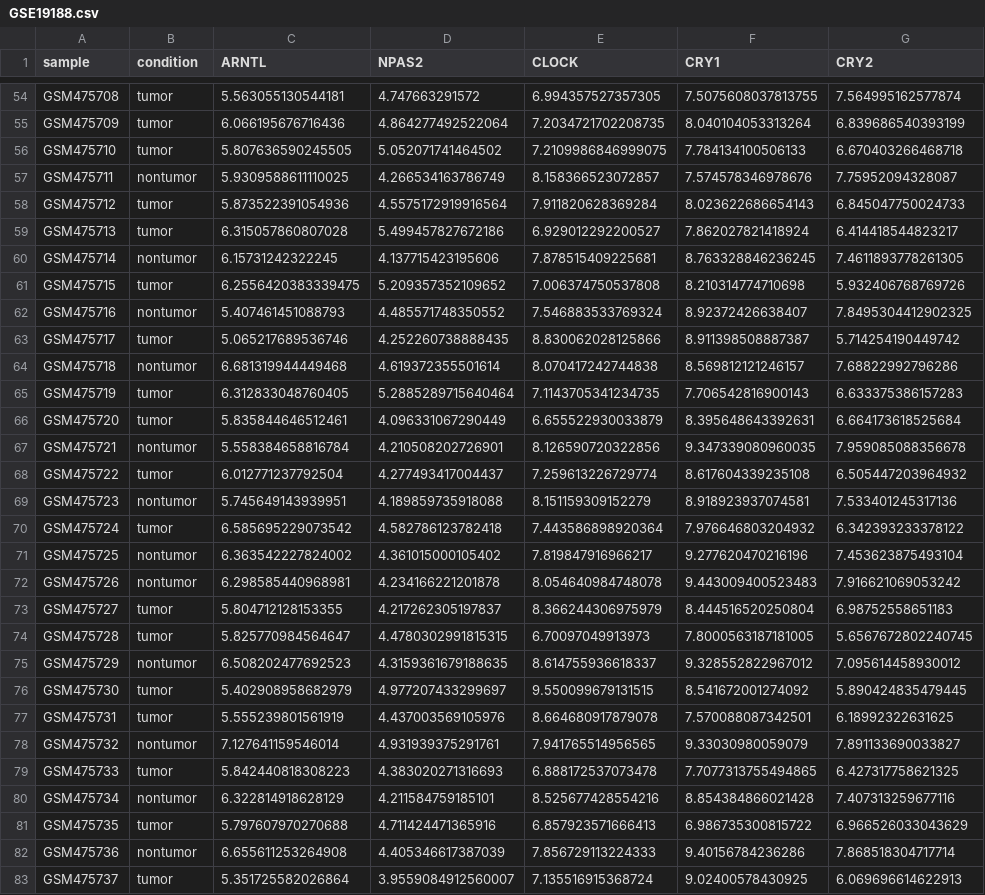
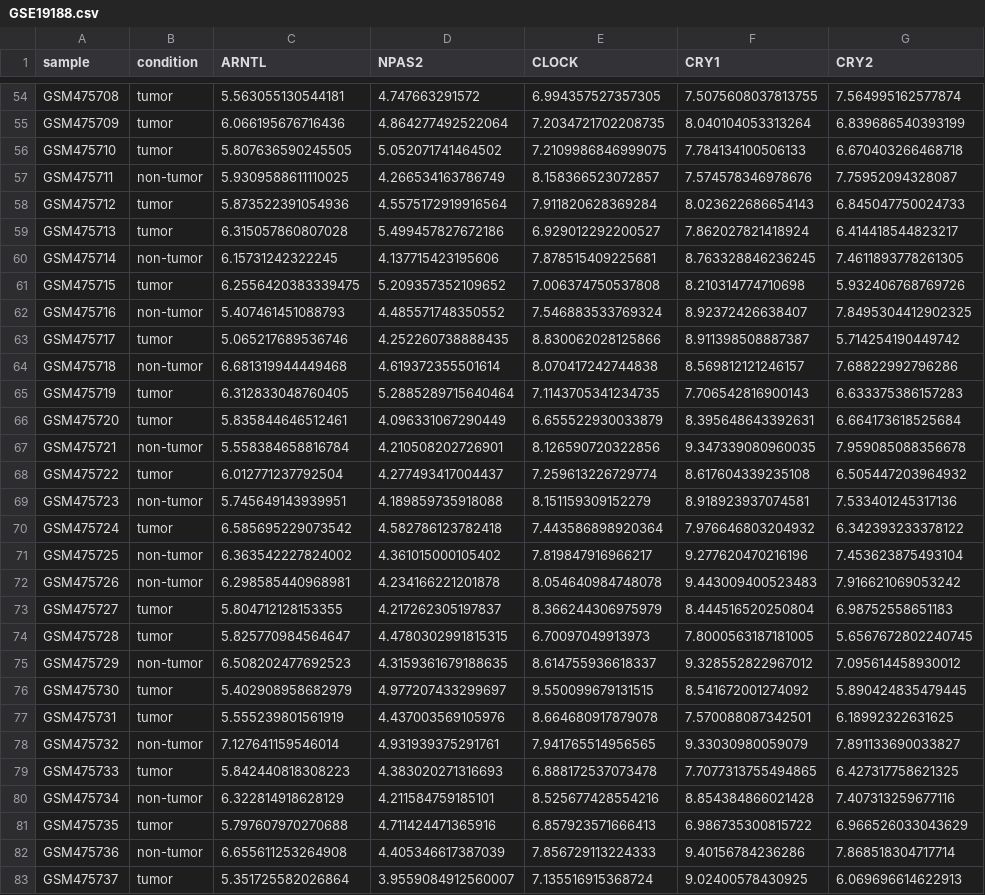
Before and after one commit to hugheylab/deltaccd-shiny, a CSV file: GSE19188.csv, drawn as a sheet; only a part is shown, gaps mark what is left out; the diff covers the shown part only; the diff names each change by its address in the sheet, - before the commit and + after, or states it on an @@ line.

```diff
--- a/GSE19188.csv
+++ b/GSE19188.csv
-B57 (condition): nontumor
+B57 (condition): non-tumor
-B60 (condition): nontumor
+B60 (condition): non-tumor
-B62 (condition): nontumor
+B62 (condition): non-tumor
-B64 (condition): nontumor
+B64 (condition): non-tumor
-B67 (condition): nontumor
+B67 (condition): non-tumor
-B69 (condition): nontumor
+B69 (condition): non-tumor
-B71:B72 (condition): nontumor
+B71:B72 (condition): non-tumor
-B75 (condition): nontumor
+B75 (condition): non-tumor
-B78 (condition): nontumor
+B78 (condition): non-tumor
-B80 (condition): nontumor
+B80 (condition): non-tumor
-B82 (condition): nontumor
+B82 (condition): non-tumor
```
Also changed, not shown: 53 edited cells elsewhere in this file, 5 other files.
